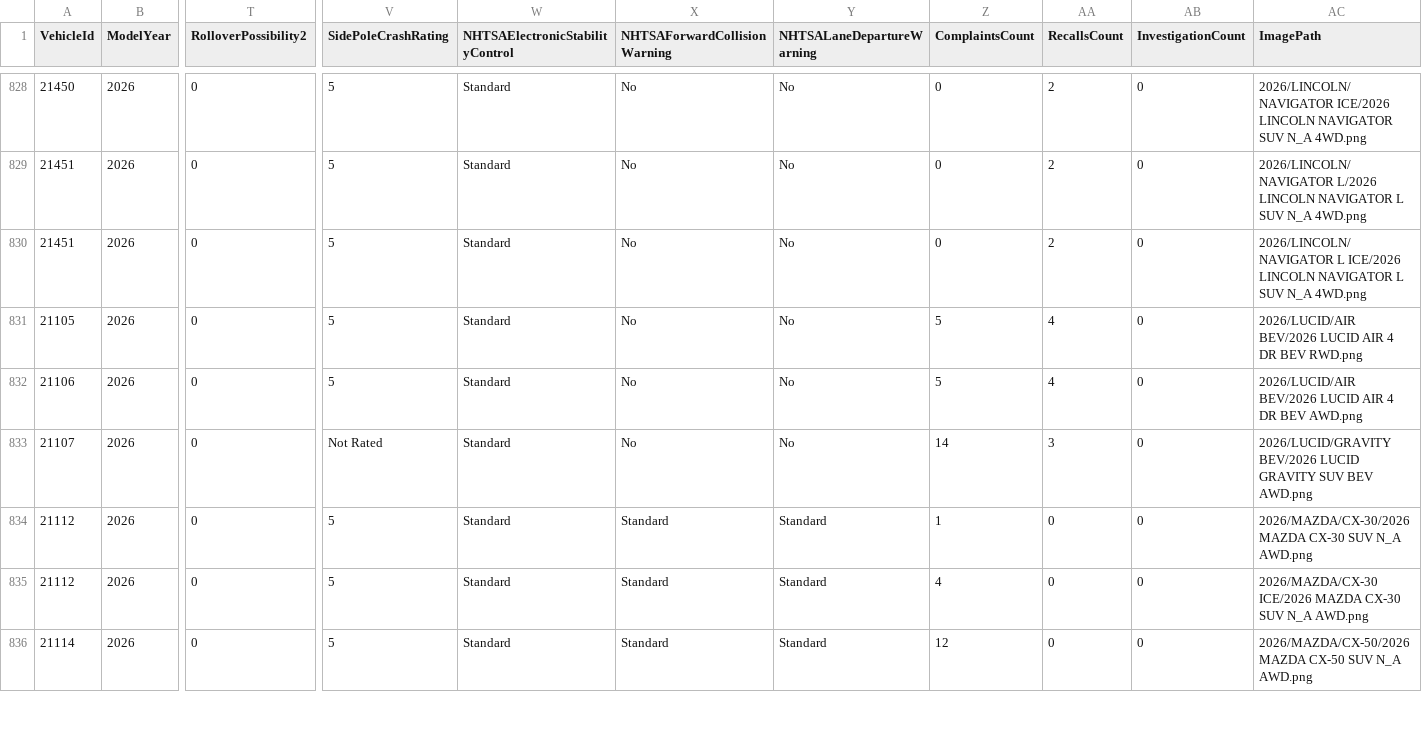
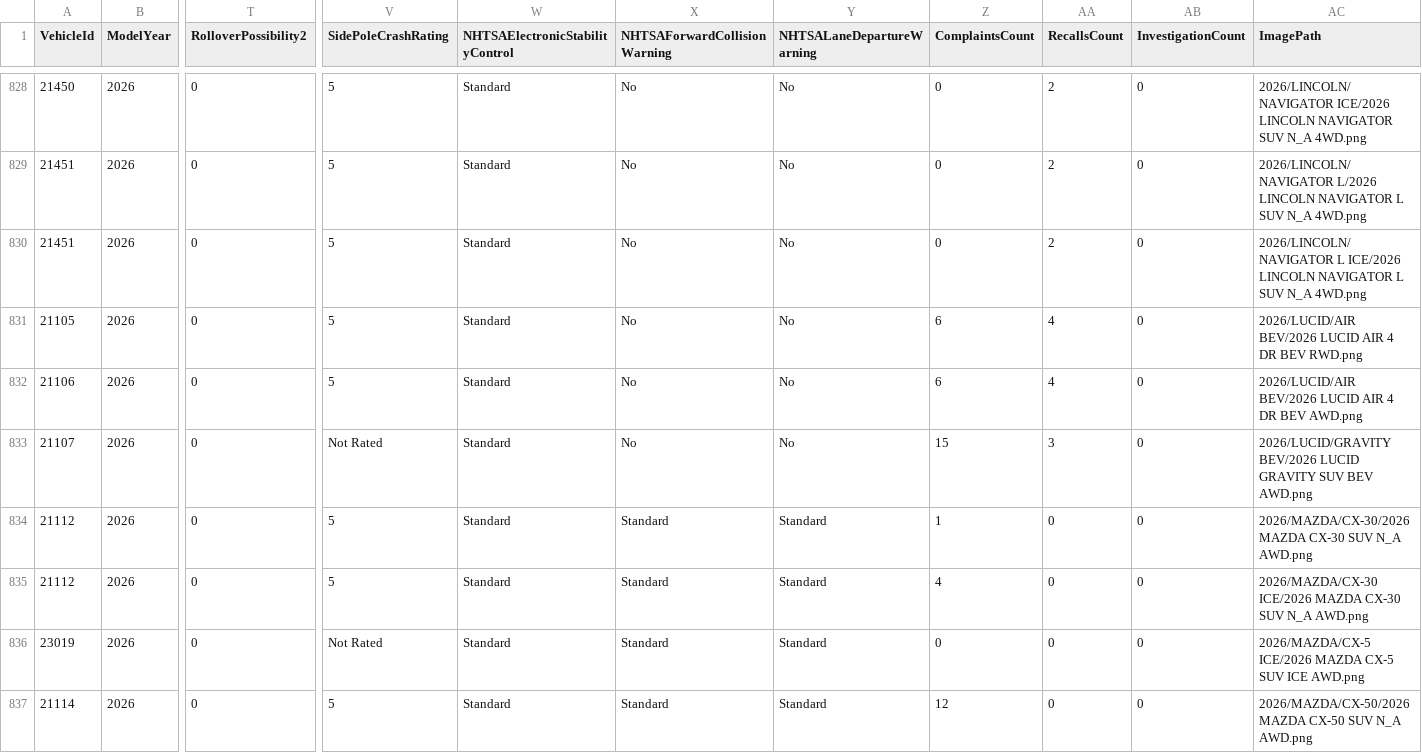
Before and after one commit to flotwig/nhtsa-data, a CSV file: vehicle_safety_ratings/vehicle_safety_ratings_2026.csv, drawn as a sheet; only a part is shown, gaps mark what is left out; rows hold the shown columns only; the diff covers the shown part only; the diff names each change by its address in the sheet, - before the commit and + after, or states it on an @@ line.

```diff
--- a/vehicle_safety_ratings/vehicle_safety_ratings_2026.csv
+++ b/vehicle_safety_ratings/vehicle_safety_ratings_2026.csv
-Z831:Z832 (ComplaintsCount): 5
+Z831:Z832 (ComplaintsCount): 6
-Z833 (ComplaintsCount): 14
+Z833 (ComplaintsCount): 15
+row 836: 23019 | 2026 | 0 | Not Rated | Standard | Standard | Standard | 0 | 0 | 0 | 2026/MAZDA/CX-5 ICE/2026 MAZDA CX-5 SUV ICE AWD.png
```
Also changed, not shown: 149 edited cells elsewhere in this file, vehicle_safety_ratings/vehicle_safety_ratings_2018.csv, vehicle_safety_ratings/vehicle_safety_ratings_2021.csv, 23 other files.
